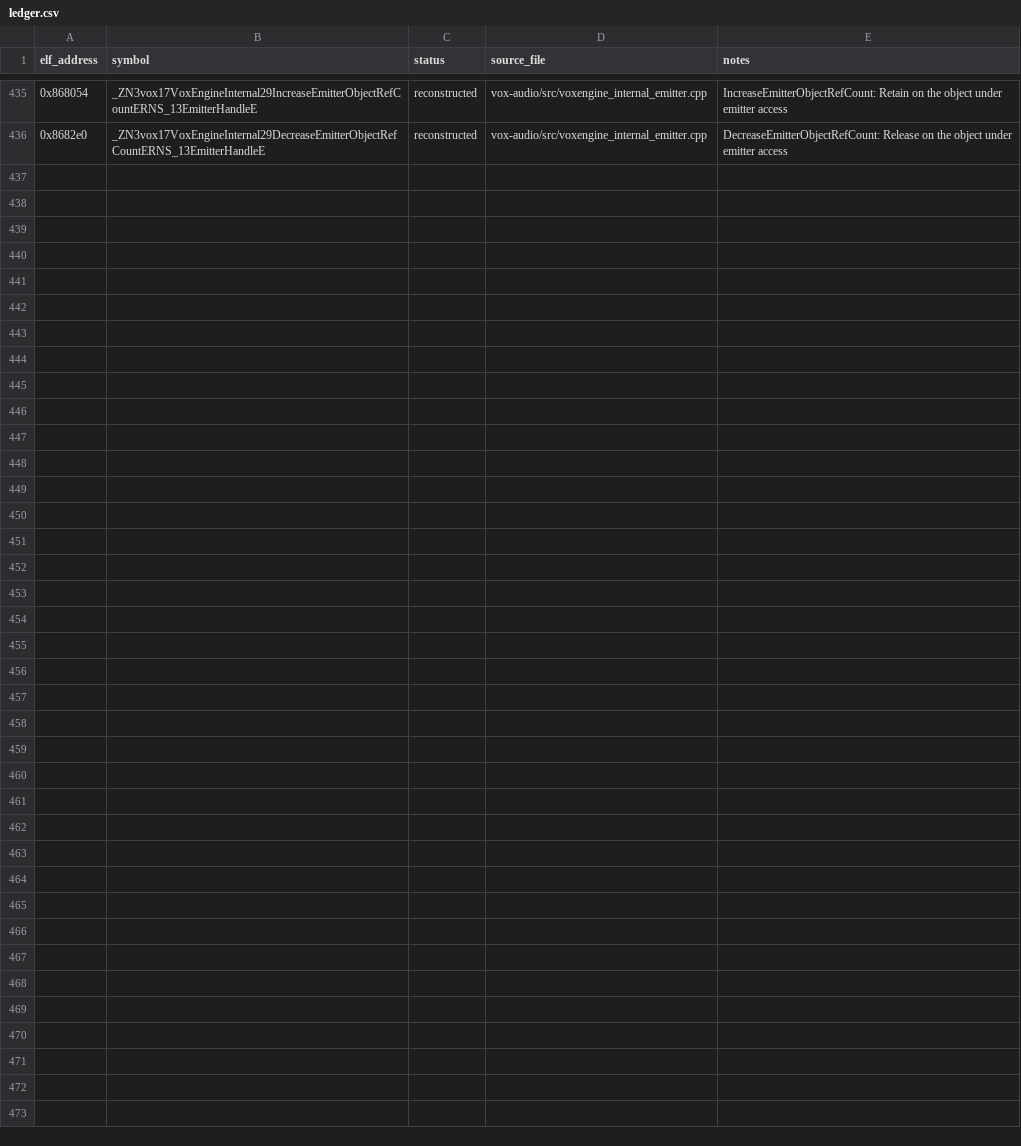
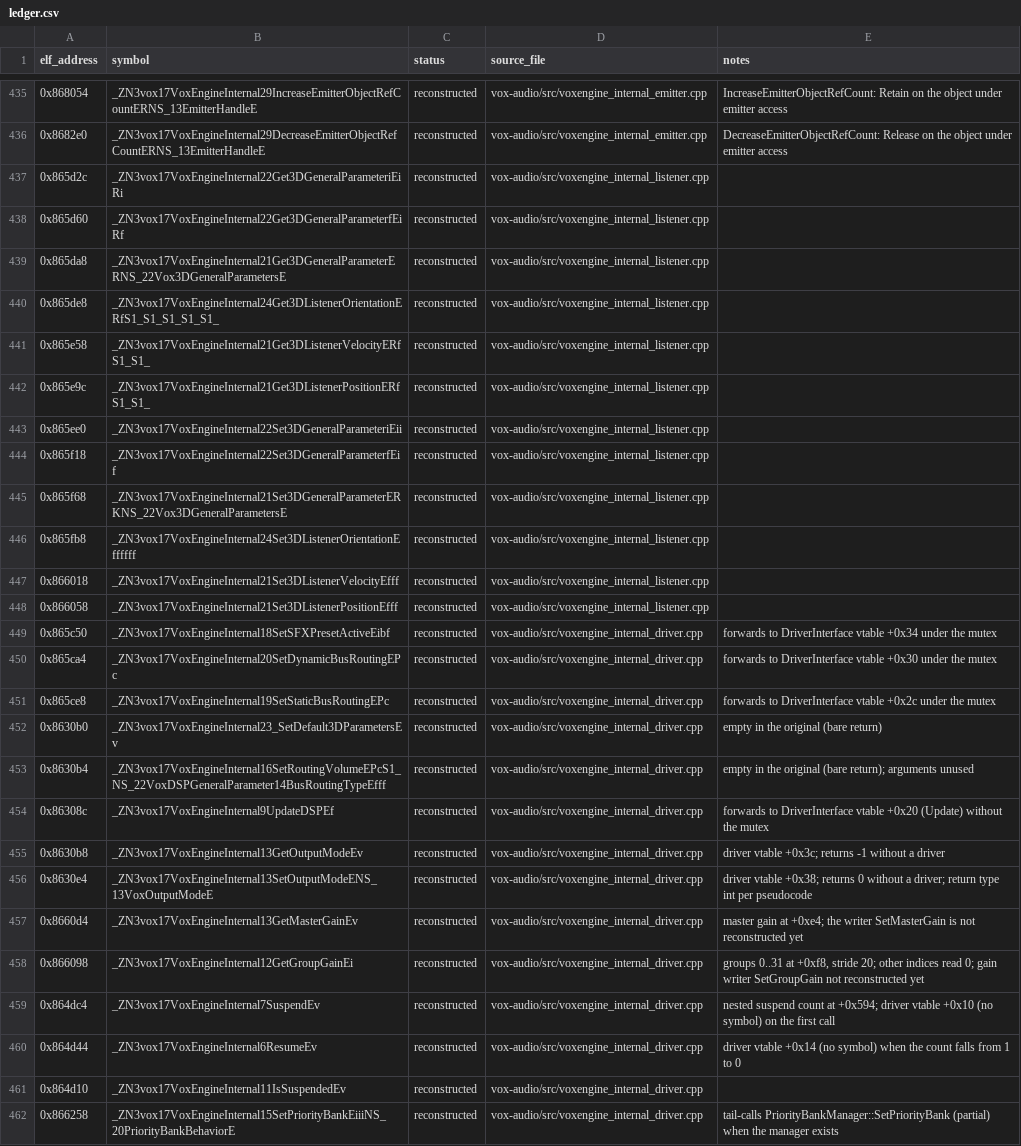
Before and after one commit to Noamcelermajer/DH_sc, a CSV file: port/decomp-reconstruction/vox-audio/ledger.csv, drawn as a sheet; only a part is shown, gaps mark what is left out; the diff names each change by its address in the sheet, - before the commit and + after, or states it on an @@ line.

```diff
--- a/port/decomp-reconstruction/vox-audio/ledger.csv
+++ b/port/decomp-reconstruction/vox-audio/ledger.csv
+row 437: 0x865d2c | _ZN3vox17VoxEngineInternal22Get3DGeneralParameteriEiRi | reconstructed | vox-audio/src/voxengine_internal_listener.cpp
+row 438: 0x865d60 | _ZN3vox17VoxEngineInternal22Get3DGeneralParameterfEiRf | reconstructed | vox-audio/src/voxengine_internal_listener.cpp
+row 439: 0x865da8 | _ZN3vox17VoxEngineInternal21Get3DGeneralParameterERNS_22Vox3DGeneralParametersE | reconstructed | vox-audio/src/voxengine_internal_listener.cpp
+row 440: 0x865de8 | _ZN3vox17VoxEngineInternal24Get3DListenerOrientationERfS1_S1_S1_S1_S1_ | reconstructed | vox-audio/src/voxengine_internal_listener.cpp
+row 441: 0x865e58 | _ZN3vox17VoxEngineInternal21Get3DListenerVelocityERfS1_S1_ | reconstructed | vox-audio/src/voxengine_internal_listener.cpp
+row 442: 0x865e9c | _ZN3vox17VoxEngineInternal21Get3DListenerPositionERfS1_S1_ | reconstructed | vox-audio/src/voxengine_internal_listener.cpp
+row 443: 0x865ee0 | _ZN3vox17VoxEngineInternal22Set3DGeneralParameteriEii | reconstructed | vox-audio/src/voxengine_internal_listener.cpp
+row 444: 0x865f18 | _ZN3vox17VoxEngineInternal22Set3DGeneralParameterfEif | reconstructed | vox-audio/src/voxengine_internal_listener.cpp
+row 445: 0x865f68 | _ZN3vox17VoxEngineInternal21Set3DGeneralParameterERKNS_22Vox3DGeneralParametersE | reconstructed | vox-audio/src/voxengine_internal_listener.cpp
+row 446: 0x865fb8 | _ZN3vox17VoxEngineInternal24Set3DListenerOrientationEffffff | reconstructed | vox-audio/src/voxengine_internal_listener.cpp
+row 447: 0x866018 | _ZN3vox17VoxEngineInternal21Set3DListenerVelocityEfff | reconstructed | vox-audio/src/voxengine_internal_listener.cpp
+row 448: 0x866058 | _ZN3vox17VoxEngineInternal21Set3DListenerPositionEfff | reconstructed | vox-audio/src/voxengine_internal_listener.cpp
+row 449: 0x865c50 | _ZN3vox17VoxEngineInternal18SetSFXPresetActiveEibf | reconstructed | vox-audio/src/voxengine_internal_driver.cpp | forwards to DriverInterface vtable +0x34 under the mutex
+row 450: 0x865ca4 | _ZN3vox17VoxEngineInternal20SetDynamicBusRoutingEPc | reconstructed | vox-audio/src/voxengine_internal_driver.cpp | forwards to DriverInterface vtable +0x30 under the mutex
+row 451: 0x865ce8 | _ZN3vox17VoxEngineInternal19SetStaticBusRoutingEPc | reconstructed | vox-audio/src/voxengine_internal_driver.cpp | forwards to DriverInterface vtable +0x2c under the mutex
+row 452: 0x8630b0 | _ZN3vox17VoxEngineInternal23_SetDefault3DParametersEv | reconstructed | vox-audio/src/voxengine_internal_driver.cpp | empty in the original (bare return)
+row 453: 0x8630b4 | _ZN3vox17VoxEngineInternal16SetRoutingVolumeEPcS1_NS_22VoxDSPGeneralParameter14BusRoutingTypeEfff | reconstructed | vox-audio/src/voxengine_internal_driver.cpp | empty in the original (bare return); arguments unused
+row 454: 0x86308c | _ZN3vox17VoxEngineInternal9UpdateDSPEf | reconstructed | vox-audio/src/voxengine_internal_driver.cpp | forwards to DriverInterface vtable +0x20 (Update) without the mutex
+row 455: 0x8630b8 | _ZN3vox17VoxEngineInternal13GetOutputModeEv | reconstructed | vox-audio/src/voxengine_internal_driver.cpp | driver vtable +0x3c; returns -1 without a driver
+row 456: 0x8630e4 | _ZN3vox17VoxEngineInternal13SetOutputModeENS_13VoxOutputModeE | reconstructed | vox-audio/src/voxengine_internal_driver.cpp | driver vtable +0x38; returns 0 without a driver; return type int per pseudocode
+row 457: 0x8660d4 | _ZN3vox17VoxEngineInternal13GetMasterGainEv | reconstructed | vox-audio/src/voxengine_internal_driver.cpp | master gain at +0xe4; the writer SetMasterGain is not reconstructed yet
+row 458: 0x866098 | _ZN3vox17VoxEngineInternal12GetGroupGainEi | reconstructed | vox-audio/src/voxengine_internal_driver.cpp | groups 0..31 at +0xf8, stride 20; other indices read 0; gain writer SetGroupGain not reconstructed yet
+row 459: 0x864dc4 | _ZN3vox17VoxEngineInternal7SuspendEv | reconstructed | vox-audio/src/voxengine_internal_driver.cpp | nested suspend count at +0x594; driver vtable +0x10 (no symbol) on the first call
+row 460: 0x864d44 | _ZN3vox17VoxEngineInternal6ResumeEv | reconstructed | vox-audio/src/voxengine_internal_driver.cpp | driver vtable +0x14 (no symbol) when the count falls from 1 to 0
+row 461: 0x864d10 | _ZN3vox17VoxEngineInternal11IsSuspendedEv | reconstructed | vox-audio/src/voxengine_internal_driver.cpp
+row 462: 0x866258 | _ZN3vox17VoxEngineInternal15SetPriorityBankEiiiNS_20PriorityBankBehaviorE | reconstructed | vox-audio/src/voxengine_internal_driver.cpp | tail-calls PriorityBankManager::SetPriorityBank (partial) when the manager exists
```
Also changed, not shown: 7 other files.
